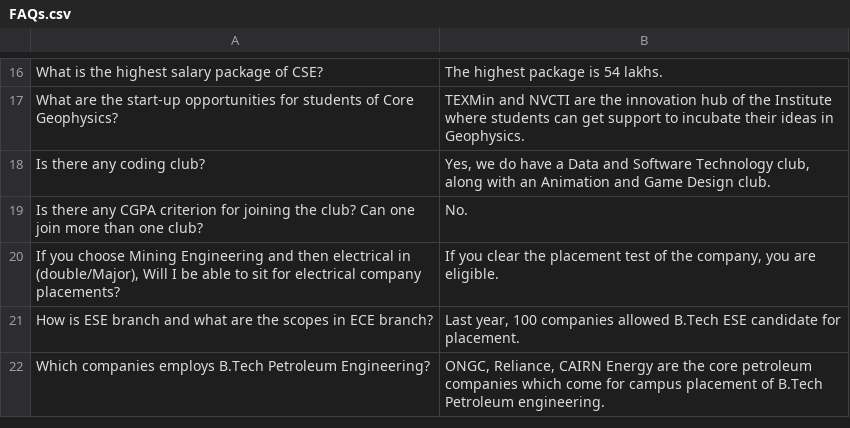
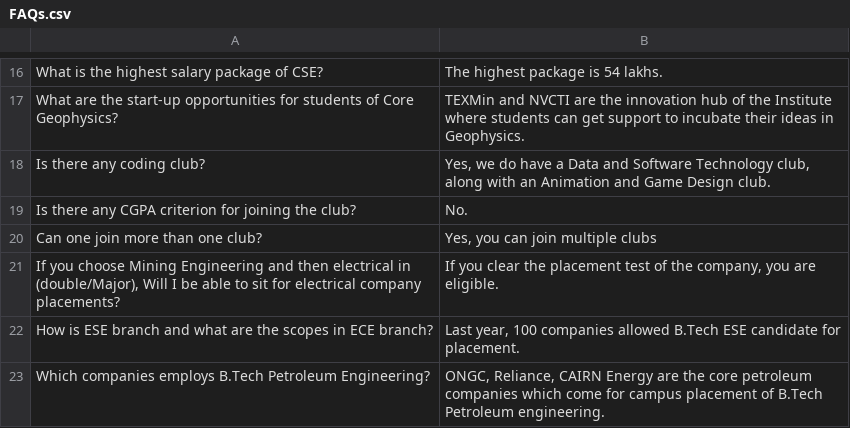
Before and after one commit to theArijitDas/FAQ-Chatbot, a CSV file: Data/FAQs.csv, drawn as a sheet; only a part is shown, gaps mark what is left out; the diff names each change by its address in the sheet, - before the commit and + after, or states it on an @@ line.

```diff
--- a/Data/FAQs.csv
+++ b/Data/FAQs.csv
-A19: …the club? Can one join more than one club?
+A19: …the club?
+row 20: Can one join more than one club? | Yes, you can join multiple clubs
```
Also changed, not shown: 11 other files.
